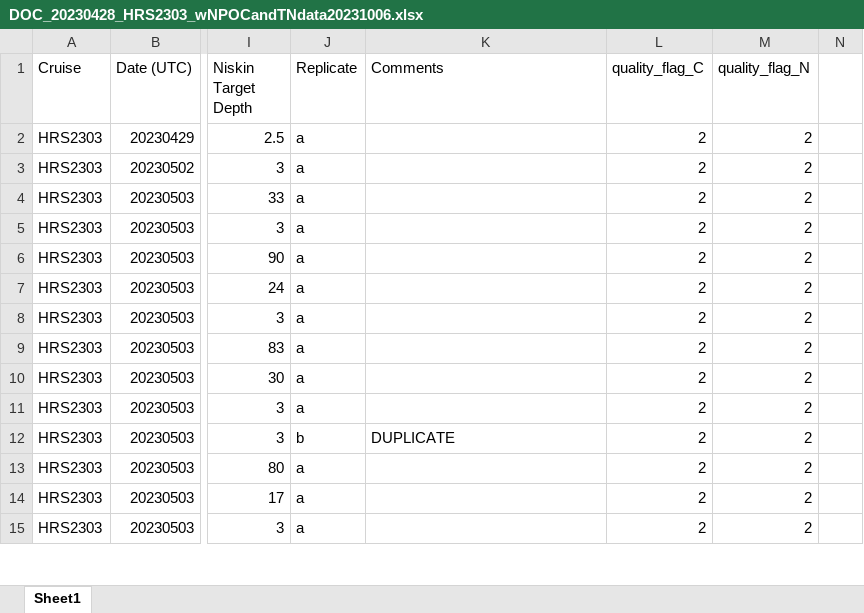
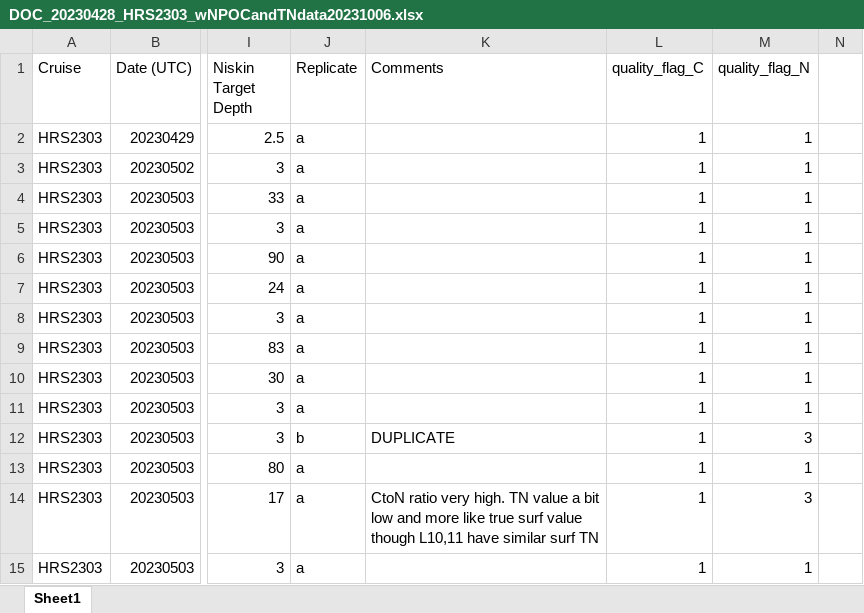
Before and after one commit to WHOIGit/nes-lter-doc-data-assembly, an Excel workbook: data/input/DOC_20230428_HRS2303_wNPOCandTNdata20231006.xlsx, sheet Sheet1, drawn as a sheet; only a part is shown, gaps mark what is left out; values as stored, in another font and other column widths than the file's, no cell formats; conditional formats not drawn; the diff covers the shown part only; the diff names each change by its address in the sheet, - before the commit and + after, or states it on an @@ line.

Commit message:
udpate data

```diff
--- a/data/input/DOC_20230428_HRS2303_wNPOCandTNdata20231006.xlsx (sheet Sheet1)
+++ b/data/input/DOC_20230428_HRS2303_wNPOCandTNdata20231006.xlsx (sheet Sheet1)
-L2:L15 (quality_flag_C): 2
+L2:L15 (quality_flag_C): 1
-M2:M11 (quality_flag_N): 2
+M2:M11 (quality_flag_N): 1
-M12 (quality_flag_N): 2
+M12 (quality_flag_N): 3
-M13 (quality_flag_N): 2
+M13 (quality_flag_N): 1
-K14 (Comments): (empty)
+K14 (Comments): CtoN ratio very high. TN value a bit low and more like true surf value though L10,11 have similar surf TN
-M14 (quality_flag_N): 2
+M14 (quality_flag_N): 3
-M15 (quality_flag_N): 2
+M15 (quality_flag_N): 1
```
Also changed, not shown: 54 edited cells elsewhere in this sheet, cell formats, data/input/DOC_20230111_EN695_wData20230208.xlsx.
